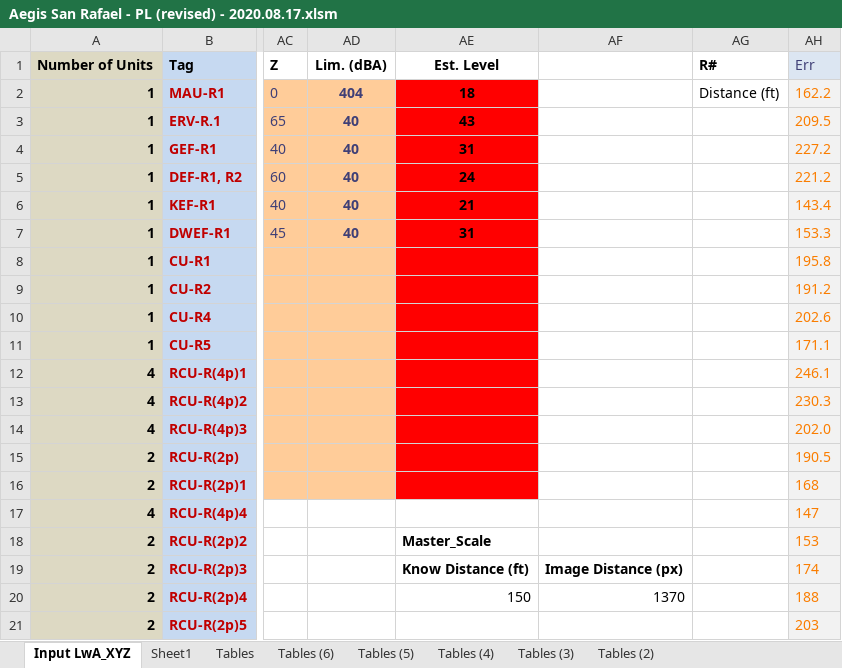
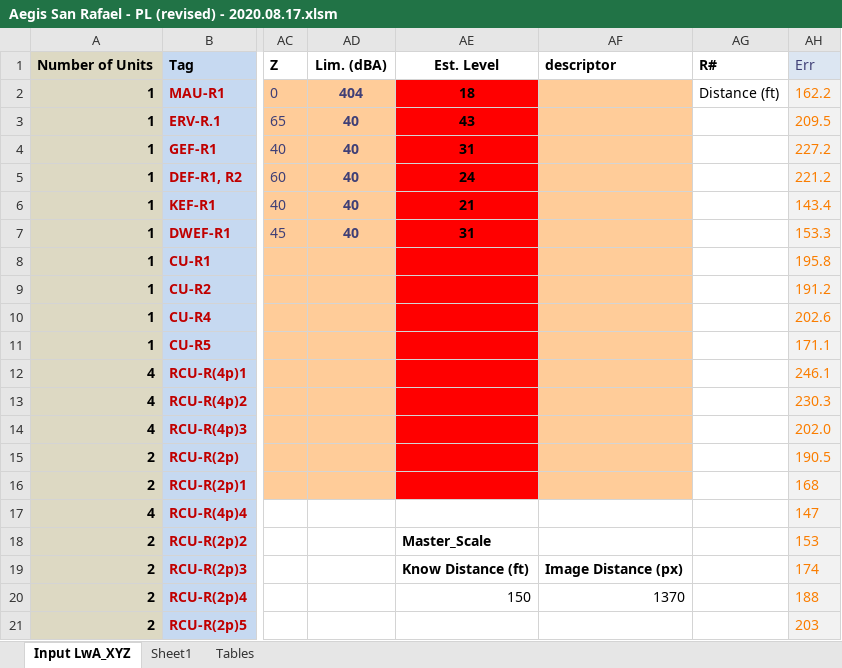
Before and after one commit to cxhx441/graphical-acoustic-calcs, an Excel workbook: Aegis San Rafael - PL (revised) - 2020.08.17.xlsm, sheet Input LwA_XYZ, drawn as a sheet; only a part is shown, gaps mark what is left out; values as stored, in another font and other column widths than the file's, no borders; charts and pictures and conditional formats not drawn; the diff names each change by its address in the sheet, - before the commit and + after, or states it on an @@ line.

```diff
--- a/Aegis San Rafael - PL (revised) - 2020.08.17.xlsm (sheet Input LwA_XYZ)
+++ b/Aegis San Rafael - PL (revised) - 2020.08.17.xlsm (sheet Input LwA_XYZ)
-sheet tab: Tables (6)
-sheet tab: Tables (5)
-sheet tab: Tables (4)
-sheet tab: Tables (3)
-sheet tab: Tables (2)
-AF1: (empty)
+AF1: descriptor
-AF2:AF16 fill: none
+AF2:AF16 fill: #FFCC99
```
Also changed, not shown: sheet Tables.
